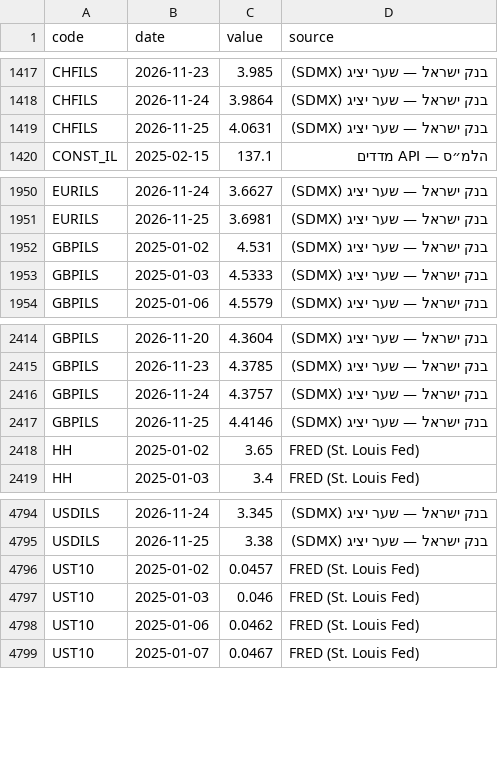
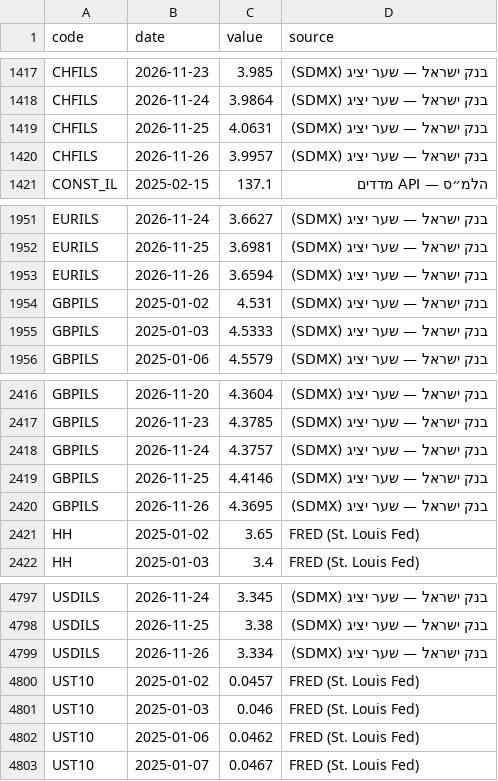
Before and after one commit to yovav81/corp-market-data, a CSV file: data/factors/history.csv, drawn as a sheet; only a part is shown, gaps mark what is left out.

```diff
--- a/data/factors/history.csv
+++ b/data/factors/history.csv
@@ -1419,2 +1419,3 @@ CHFILS,2026-11-24,3.9864,בנק ישראל — שער יציג (SDMX)
 CHFILS,2026-11-25,4.0631,בנק ישראל — שער יציג (SDMX)
+CHFILS,2026-11-26,3.9957,בנק ישראל — שער יציג (SDMX)
 CONST_IL,2025-02-15,137.1,הלמ״ס — API מדדים
@@ -1951,2 +1952,3 @@ EURILS,2026-11-24,3.6627,בנק ישראל — שער יציג (SDMX)
 EURILS,2026-11-25,3.6981,בנק ישראל — שער יציג (SDMX)
+EURILS,2026-11-26,3.6594,בנק ישראל — שער יציג (SDMX)
 GBPILS,2025-01-02,4.531,בנק ישראל — שער יציג (SDMX)
@@ -2417,2 +2419,3 @@ GBPILS,2026-11-24,4.3757,בנק ישראל — שער יציג (SDMX)
 GBPILS,2026-11-25,4.4146,בנק ישראל — שער יציג (SDMX)
+GBPILS,2026-11-26,4.3695,בנק ישראל — שער יציג (SDMX)
 HH,2025-01-02,3.65,FRED (St. Louis Fed)
@@ -4795,2 +4798,3 @@ USDILS,2026-11-24,3.345,בנק ישראל — שער יציג (SDMX)
 USDILS,2026-11-25,3.38,בנק ישראל — שער יציג (SDMX)
+USDILS,2026-11-26,3.334,בנק ישראל — שער יציג (SDMX)
 UST10,2025-01-02,0.0457,FRED (St. Louis Fed)
```
Also changed, not shown: data/factors/latest.csv, 1 other file.
